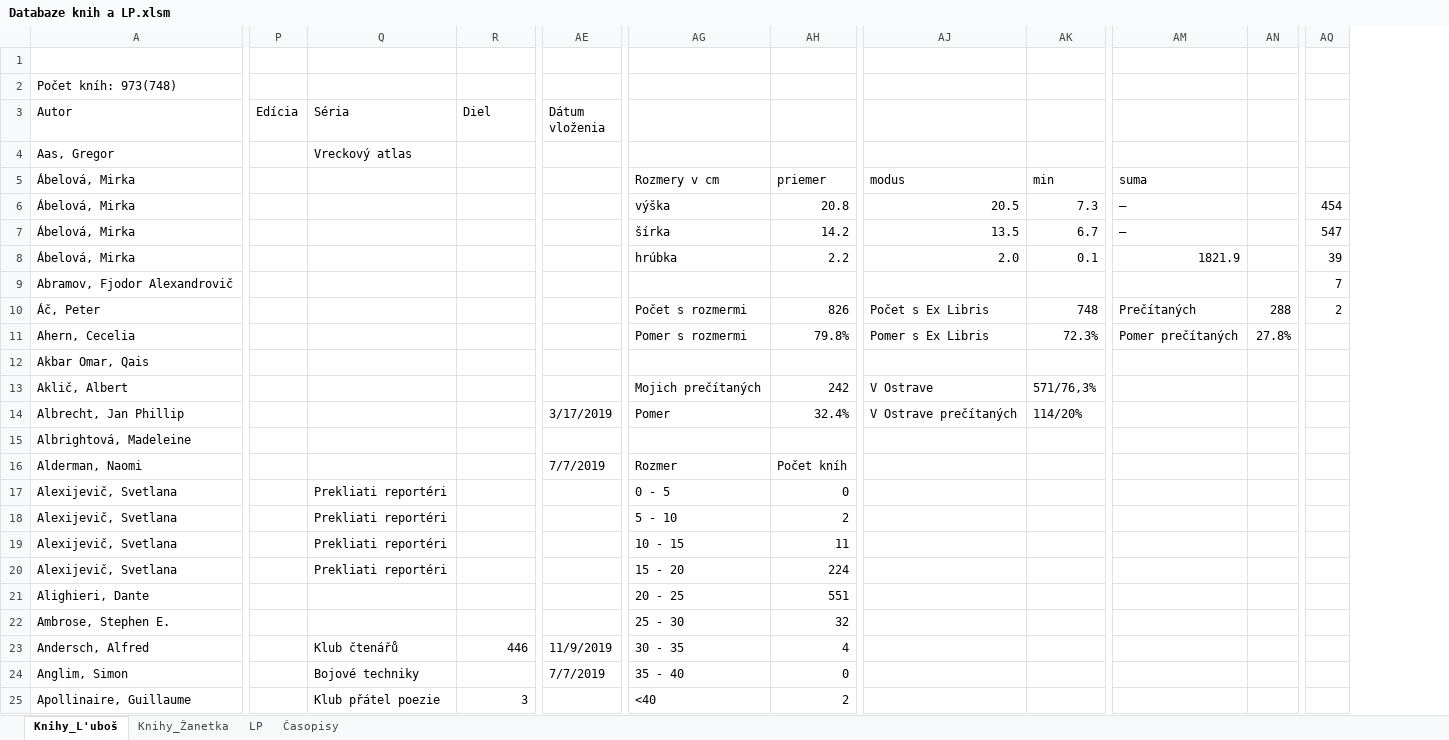
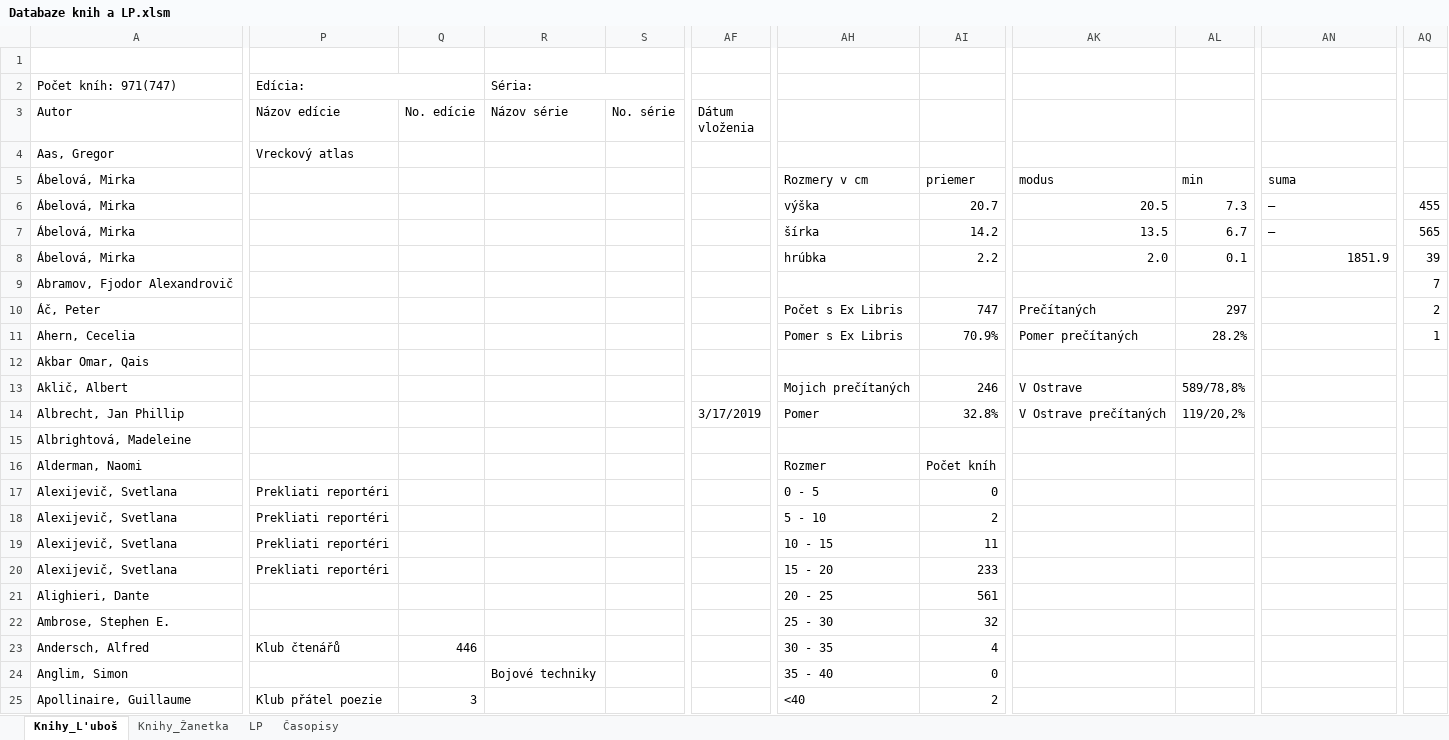
Before and after one commit to Azarchaniel/TableOfBooks, an Excel workbook: Databaze knih a LP.xlsm, sheet Knihy_L'uboš, drawn as a sheet; only a part is shown, gaps mark what is left out; values as stored, in another font and other column widths than the file's, no cell formats; charts and pictures and table styles not drawn; removed rows and columns are numbered as before the commit, all else as after; the diff covers the shown part only; the diff names each change by its address in the sheet, - before the commit and + after, or states it on an @@ line.

```diff
--- a/Databaze knih a LP.xlsm (sheet Knihy_L'uboš)
+++ b/Databaze knih a LP.xlsm (sheet Knihy_L'uboš)
-column P (Edícia), empty
+column Q (No. edície), rows 23-25: 446 |  | 3
+column R (Názov série), row 2: Séria:; row 24: Bojové techniky
-column AN, rows 10-11: 288 | 27.8%
-A2 (Autor): Počet kníh: 973(748)
+A2 (Autor): Počet kníh: 971(747)
-P2 (Názov edície): (empty)
+P2 (Názov edície): Edícia:
+P2:Q2 merged
-P3: Séria
+P3: Názov edície
-S3: Diel
+S3: No. série
-AI6: 20.8
+AI6: 20.7
-AQ6: 454
+AQ6: 455
-AQ7: 547
+AQ7: 565
-AN8: 1821.9
+AN8: 1851.9
-AH10: Počet s rozmermi
+AH10: Počet s Ex Libris
-AI10: 826
+AI10: 747
-AK10: Počet s Ex Libris
+AK10: Prečítaných
-AL10: 748
+AL10: 297
-AN10: Prečítaných
+AN10: (empty)
-AH11: Pomer s rozmermi
+AH11: Pomer s Ex Libris
-AI11: 79.8%
+AI11: 70.9%
-AK11: Pomer s Ex Libris
+AK11: Pomer prečítaných
-AL11: 72.3%
+AL11: 28.2%
-AN11: Pomer prečítaných
+AN11: (empty)
-AQ11: (empty)
+AQ11: 1
-AI13: 242
+AI13: 246
-AL13: 571/76,3%
+AL13: 589/78,8%
-AI14: 32.4%
+AI14: 32.8%
-AL14: 114/20%
+AL14: 119/20,2%
-AF16 (Dátum vloženia): 7/7/2019
+AF16 (Dátum vloženia): (empty)
-AI20: 224
+AI20: 233
-AI21: 551
+AI21: 561
-S23 (No. série): 446
+S23 (No. série): (empty)
-AF23 (Dátum vloženia): 11/9/2019
+AF23 (Dátum vloženia): (empty)
-P24 (Názov edície): Bojové techniky
+P24 (Názov edície): (empty)
-AF24 (Dátum vloženia): 7/7/2019
+AF24 (Dátum vloženia): (empty)
-S25 (No. série): 3
+S25 (No. série): (empty)
```
Also changed, not shown: 22 added rows, 3 removed rows, 1 moved row and 211 edited cells elsewhere in this sheet, sheet Knihy_Žanetka, sheet LP, cell formats, formulas that keep their value, hidden cells, charts or pictures.
